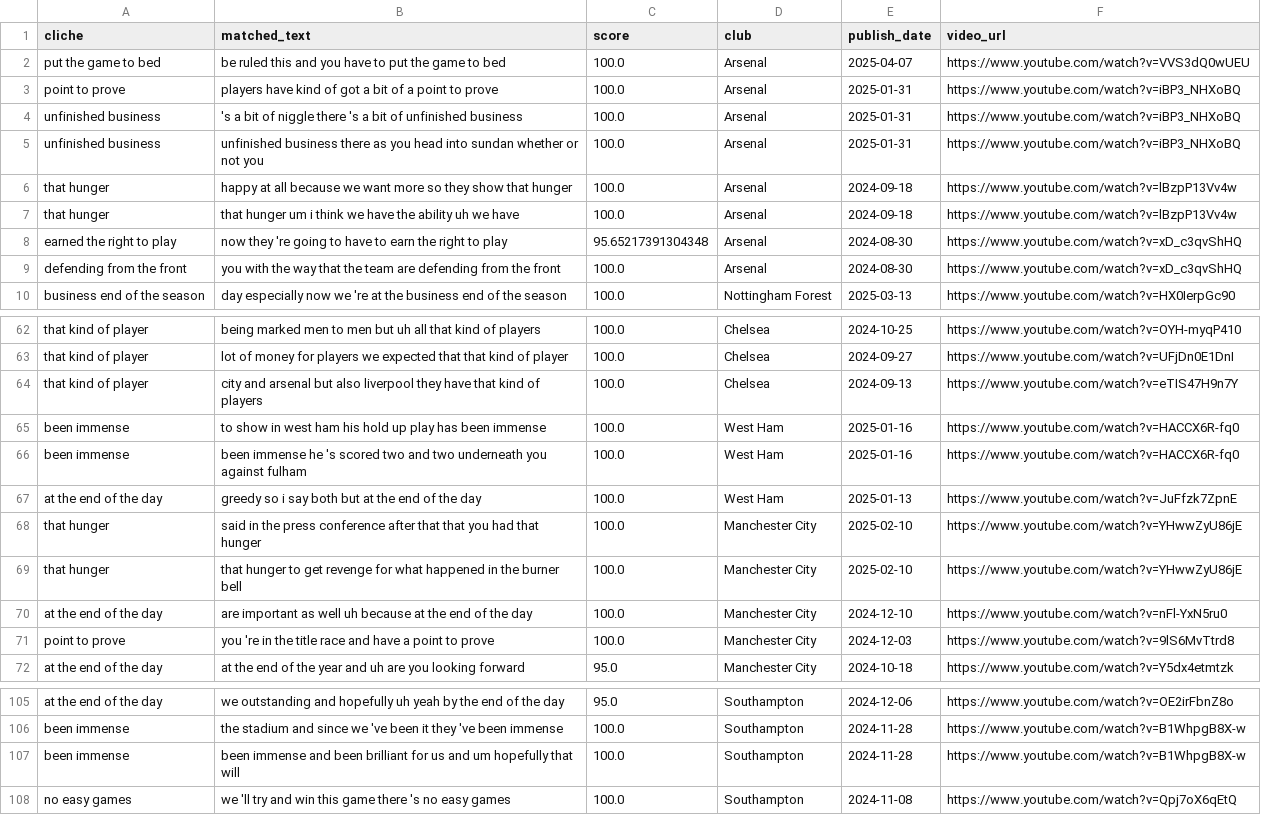
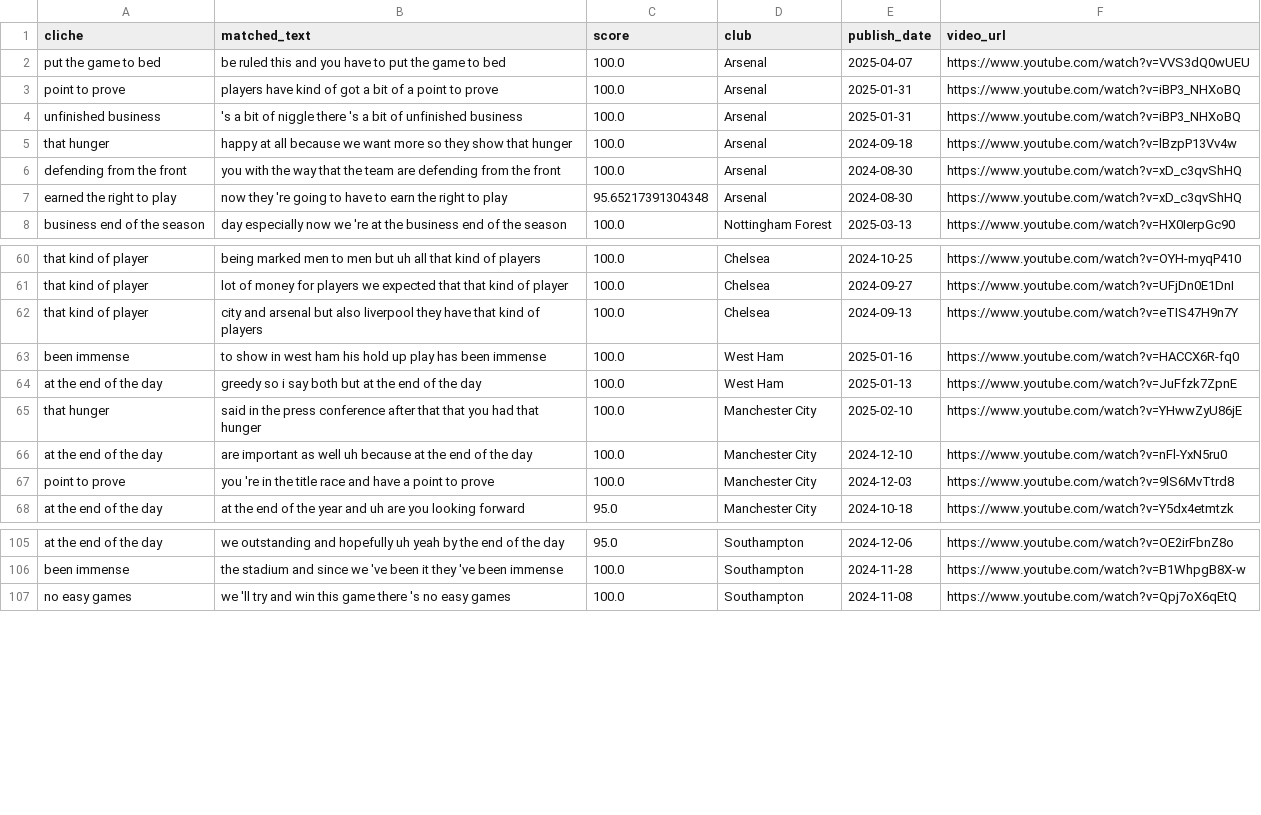
Before and after one commit to xGuff/xCliches, a CSV file: data/processed/cliche_matches.csv, drawn as a sheet; only a part is shown, gaps mark what is left out; the diff covers the shown part only.

```diff
--- a/data/processed/cliche_matches.csv
+++ b/data/processed/cliche_matches.csv
@@ -4,7 +4,5 @@ point to prove,players have kind of got a bit of a point to prove,100.0,Arsenal,
 unfinished business,'s a bit of niggle there 's a bit of unfinished business,100.0,Arsenal,2025-01-31,https://www.youtube.com/watch?v=iBP3_NHXoBQ
-unfinished business,unfinished business there as you head into sundan whether or not you,100.0,Arsenal,2025-01-31,https://www.youtube.com/watch?v=iBP3_NHXoBQ
 that hunger,happy at all because we want more so they show that hunger,100.0,Arsenal,2024-09-18,https://www.youtube.com/watch?v=lBzpP13Vv4w
-that hunger,that hunger um i think we have the ability uh we have,100.0,Arsenal,2024-09-18,https://www.youtube.com/watch?v=lBzpP13Vv4w
+defending from the front,you with the way that the team are defending from the front,100.0,Arsenal,2024-08-30,https://www.youtube.com/watch?v=xD_c3qvShHQ
 earned the right to play,now they 're going to have to earn the right to play,95.65217391304348,Arsenal,2024-08-30,https://www.youtube.com/watch?v=xD_c3qvShHQ
-defending from the front,you with the way that the team are defending from the front,100.0,Arsenal,2024-08-30,https://www.youtube.com/watch?v=xD_c3qvShHQ
 business end of the season,day especially now we 're at the business end of the season,100.0,Nottingham Forest,2025-03-13,https://www.youtube.com/watch?v=HX0IerpGc90
@@ -65,6 +63,4 @@ that kind of player,city and arsenal but also liverpool they have that kind of p
 been immense,to show in west ham his hold up play has been immense,100.0,West Ham,2025-01-16,https://www.youtube.com/watch?v=HACCX6R-fq0
-been immense,been immense he 's scored two and two underneath you against fulham,100.0,West Ham,2025-01-16,https://www.youtube.com/watch?v=HACCX6R-fq0
 at the end of the day,greedy so i say both but at the end of the day,100.0,West Ham,2025-01-13,https://www.youtube.com/watch?v=JuFfzk7ZpnE
 that hunger,said in the press conference after that that you had that hunger,100.0,Manchester City,2025-02-10,https://www.youtube.com/watch?v=YHwwZyU86jE
-that hunger,that hunger to get revenge for what happened in the burner bell,100.0,Manchester City,2025-02-10,https://www.youtube.com/watch?v=YHwwZyU86jE
 at the end of the day,are important as well uh because at the end of the day,100.0,Manchester City,2024-12-10,https://www.youtube.com/watch?v=nFl-YxN5ru0
@@ -106,3 +106,2 @@ at the end of the day,we outstanding and hopefully uh yeah by the end of the day
 been immense,the stadium and since we 've been it they 've been immense,100.0,Southampton,2024-11-28,https://www.youtube.com/watch?v=B1WhpgB8X-w
-been immense,been immense and been brilliant for us and um hopefully that will,100.0,Southampton,2024-11-28,https://www.youtube.com/watch?v=B1WhpgB8X-w
 no easy games,we 'll try and win this game there 's no easy games,100.0,Southampton,2024-11-08,https://www.youtube.com/watch?v=Qpj7oX6qEtQ
```
Also changed, not shown: 11 added rows, 7 removed rows, 3 moved rows and 7 edited cells elsewhere in this file, data/processed/cliches_by_club.csv, data/processed/cliches_by_manager.csv, 25 other files.
